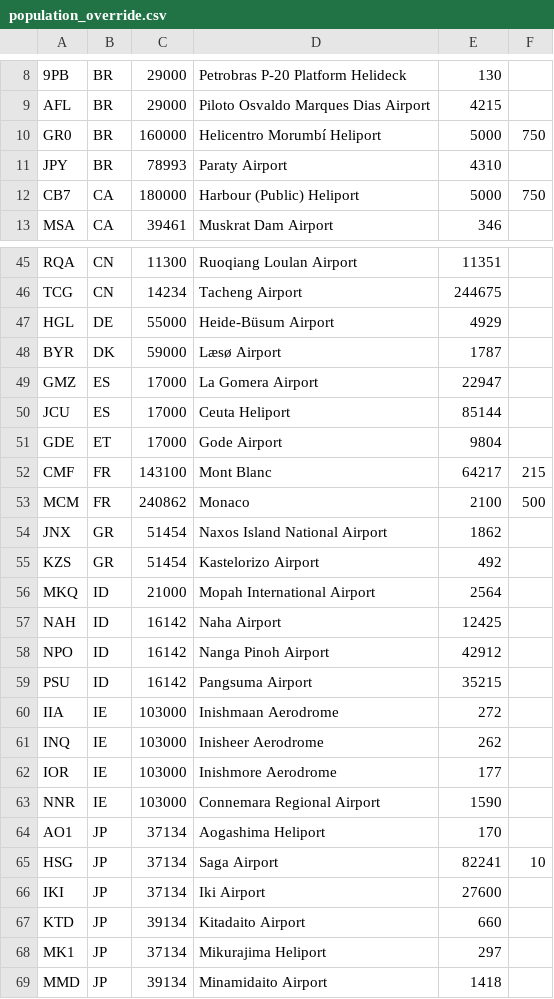
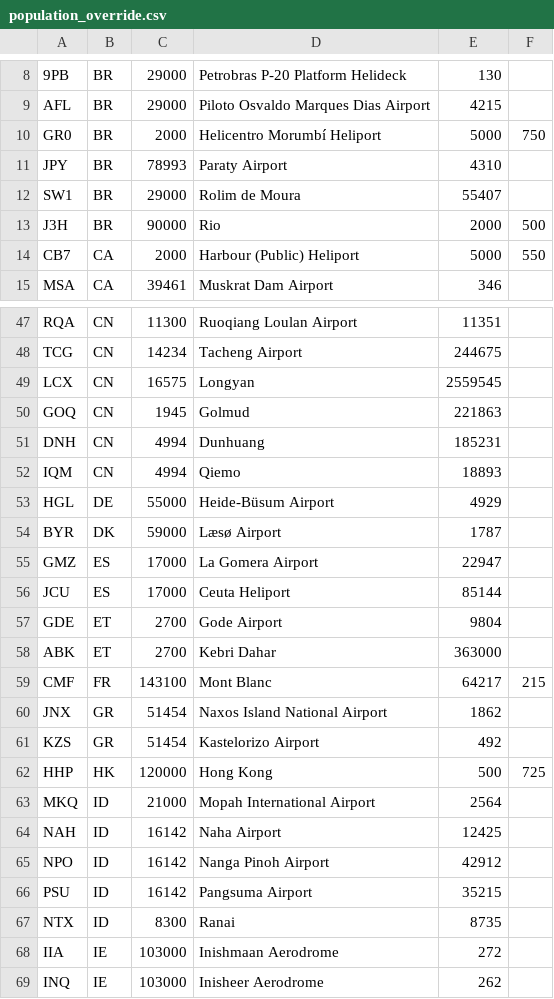
Before and after one commit to spencerm/airline, a CSV file: airline-data/population_override.csv, drawn as a sheet; only a part is shown, gaps mark what is left out; the shorter side is filled out with more unchanged rows; removed rows and columns are numbered as before the commit, all else as after; the diff covers the shown part only; the diff names each change by its address in the sheet, - before the commit and + after, or states it on an @@ line.

```diff
--- a/airline-data/population_override.csv
+++ b/airline-data/population_override.csv
-C10: 160000
+C10: 2000
+row 12: SW1 | BR | 29000 | Rolim de Moura | 55407
+row 13: J3H | BR | 90000 | Rio | 2000 | 500
-C14: 180000
+C14: 2000
-F14: 750
+F14: 550
+row 49: LCX | CN | 16575 | Longyan | 2559545
+row 50: GOQ | CN | 1945 | Golmud | 221863
+row 51: DNH | CN | 4994 | Dunhuang | 185231
+row 52: IQM | CN | 4994 | Qiemo | 18893
-C57: 17000
+C57: 2700
+row 58: ABK | ET | 2700 | Kebri Dahar | 363000
-row 53: MCM | FR | 240862 | Monaco | 2100 | 500
+row 62: HHP | HK | 120000 | Hong Kong | 500 | 725
+row 67: NTX | ID | 8300 | Ranai | 8735
```
Also changed, not shown: 5 added rows and 11 edited cells elsewhere in this file, airline-data/country-data-2022.csv, airline-data/destinations.csv, 10 other files.
